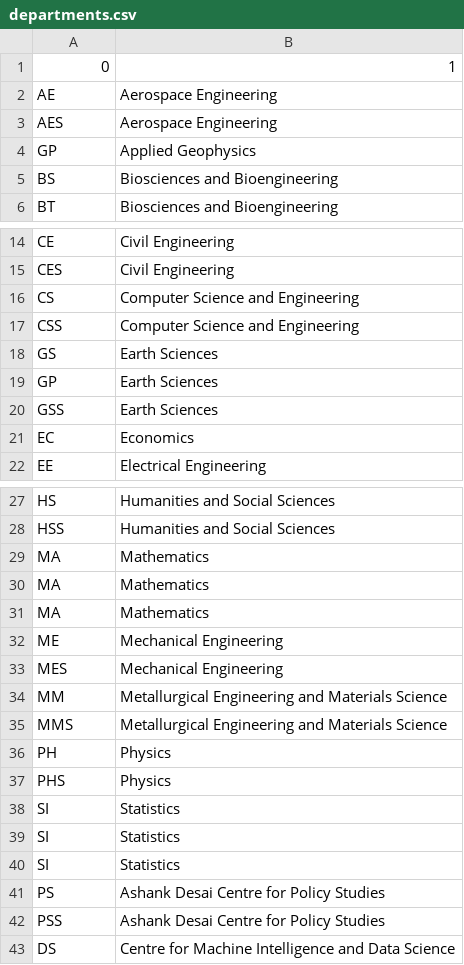
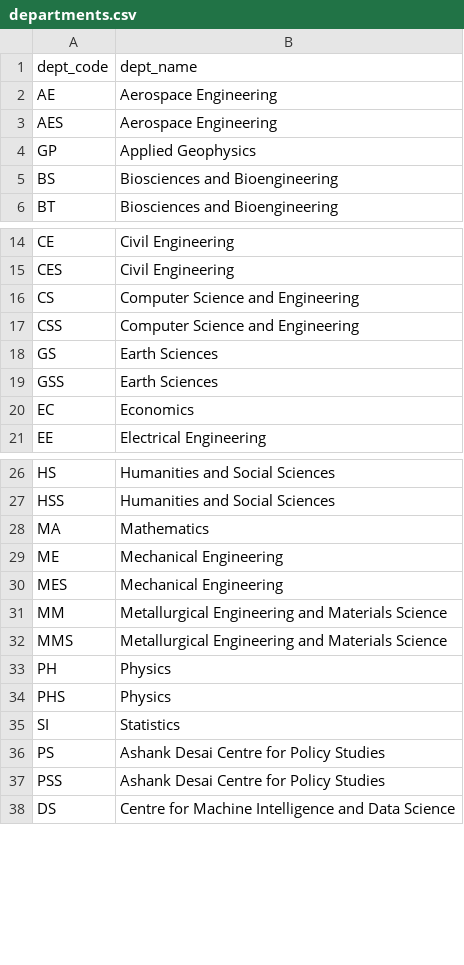
Before and after one commit to Devanshu-23/LincUP, a CSV file: backend/data/departments.csv, drawn as a sheet; only a part is shown, gaps mark what is left out.

Commit message:
updated schema, created database(lincup.db), initialized courses and departments data

```diff
--- a/backend/data/departments.csv
+++ b/backend/data/departments.csv
@@ -1,2 +1,2 @@
-0,1
+dept_code,dept_name
 AE,Aerospace Engineering
@@ -18,3 +18,2 @@ CSS,Computer Science and Engineering
 GS,Earth Sciences
-GP,Earth Sciences
 GSS,Earth Sciences
@@ -29,4 +28,2 @@ HSS,Humanities and Social Sciences
 MA,Mathematics
-MA,Mathematics
-MA,Mathematics
 ME,Mechanical Engineering
@@ -37,4 +34,2 @@ PH,Physics
 PHS,Physics
-SI,Statistics
-SI,Statistics
 SI,Statistics
```
Also changed, not shown: 6 other files.
